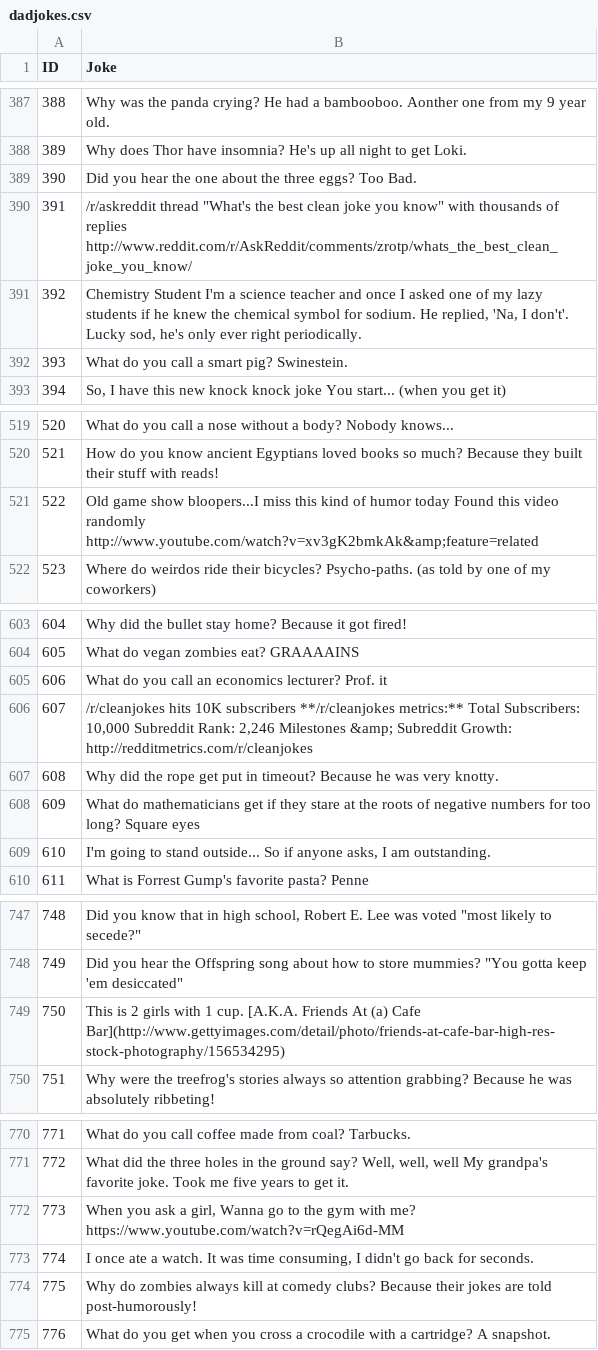
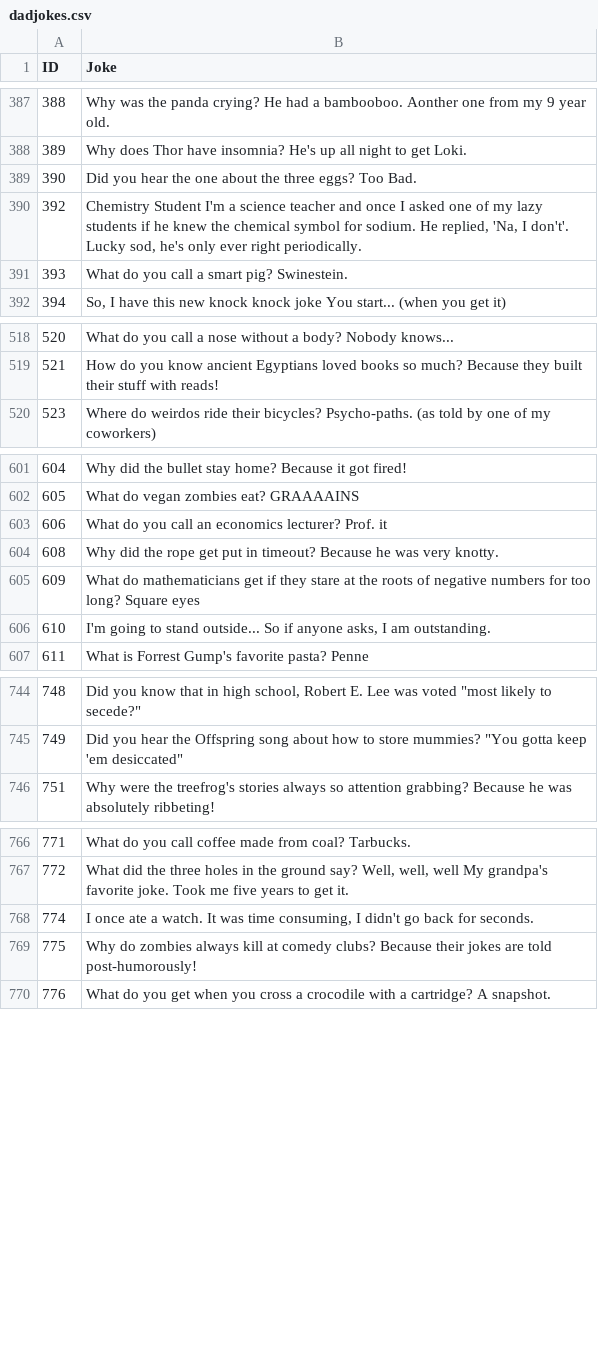
Before and after one commit to jSith/GroupBot, a CSV file: dadjokes.csv, drawn as a sheet; only a part is shown, gaps mark what is left out; the diff covers the shown part only.

Commit message:
more cleaning

```diff
--- a/dadjokes.csv
+++ b/dadjokes.csv
@@ -389,3 +389,2 @@ ID,Joke
 390,Did you hear the one about the three eggs? Too Bad.
-391,"/r/askreddit thread ""What's the best clean joke you know"" with thousands of replies http://www.reddit.com/r/AskReddit/comments/zrotp/whats_the_best_clean_joke_you_know/"
 392,"Chemistry Student I'm a science teacher and once I asked one of my lazy students if he knew the chemical symbol for sodium. He replied, 'Na, I don't'. Lucky sod, he's only ever right periodically."
@@ -520,3 +519,2 @@ ID,Joke
 521,How do you know ancient Egyptians loved books so much? Because they built their stuff with reads!
-522,Old game show bloopers...I miss this kind of humor today Found this video randomly http://www.youtube.com/watch?v=xv3gK2bmkAk&amp;feature=related
 523,Where do weirdos ride their bicycles? Psycho-paths. (as told by one of my coworkers)
@@ -605,3 +603,2 @@ ID,Joke
 606,What do you call an economics lecturer? Prof. it
-607,"/r/cleanjokes hits 10K subscribers **/r/cleanjokes metrics:** Total Subscribers: 10,000 Subreddit Rank: 2,246 Milestones &amp; Subreddit Growth: http://redditmetrics.com/r/cleanjokes"
 608,Why did the rope get put in timeout? Because he was very knotty.
@@ -748,3 +745,2 @@ ID,Joke
 749,"Did you hear the Offspring song about how to store mummies? ""You gotta keep 'em desiccated"""
-750,This is 2 girls with 1 cup. [A.K.A. Friends At (a) Cafe Bar](http://www.gettyimages.com/detail/photo/friends-at-cafe-bar-high-res-stock-photography/156534295)
 751,Why were the treefrog's stories always so attention grabbing? Because he was absolutely ribbeting!
@@ -771,3 +767,2 @@ ID,Joke
 772,"What did the three holes in the ground say? Well, well, well My grandpa's favorite joke. Took me five years to get it."
-773,"When you ask a girl, Wanna go to the gym with me? https://www.youtube.com/watch?v=rQegAi6d-MM"
 774,"I once ate a watch. It was time consuming, I didn't go back for seconds."
```
Also changed, not shown: 5 removed rows and 7 edited cells elsewhere in this file.
